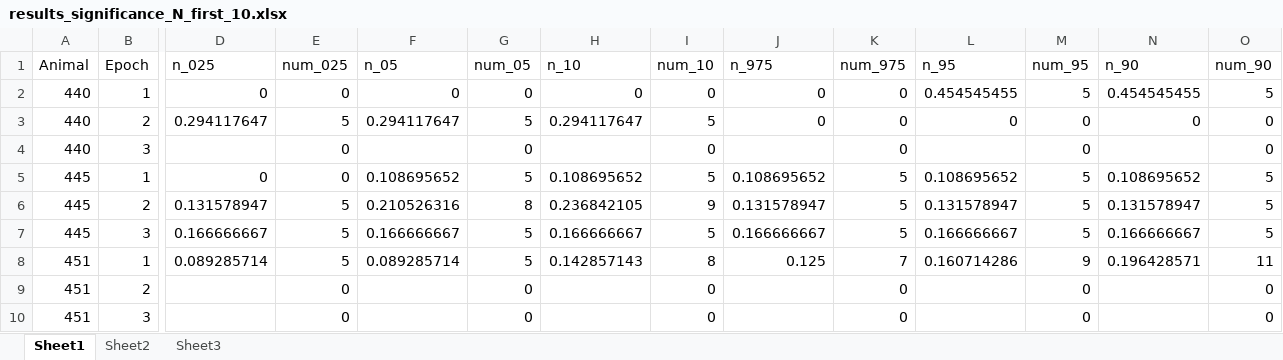
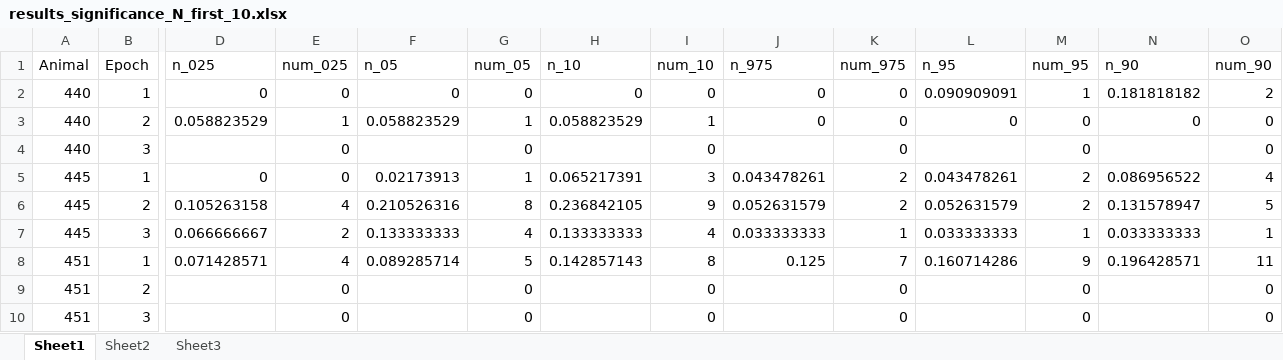
Before and after one commit to donaldsonlab/Imaging-Paper, an Excel workbook: Paper Rebuttal/Adjustments_12_2019/Data/results_significance_N_first_10.xlsx, sheet Sheet1, drawn as a sheet; only a part is shown, gaps mark what is left out; values as stored, in another font and other column widths than the file's, no borders; removed rows and columns are numbered as before the commit, all else as after; rows hold the shown columns only; the diff covers the shown part only; the diff names each change by its address in the sheet, - before the commit and + after, or states it on an @@ line.

```diff
--- a/Paper Rebuttal/Adjustments_12_2019/Data/results_significance_N_first_10.xlsx (sheet Sheet1)
+++ b/Paper Rebuttal/Adjustments_12_2019/Data/results_significance_N_first_10.xlsx (sheet Sheet1)
-L2 (n_95): 0.454545455
+L2 (n_95): 0.090909091
-M2 (num_95): 5
+M2 (num_95): 1
-N2 (n_90): 0.454545455
+N2 (n_90): 0.181818182
-O2 (num_90): 5
+O2 (num_90): 2
-D3 (n_025): 0.294117647
+D3 (n_025): 0.058823529
-E3 (num_025): 5
+E3 (num_025): 1
-F3 (n_05): 0.294117647
+F3 (n_05): 0.058823529
-G3 (num_05): 5
+G3 (num_05): 1
-H3 (n_10): 0.294117647
+H3 (n_10): 0.058823529
-I3 (num_10): 5
+I3 (num_10): 1
-F5 (n_05): 0.108695652
+F5 (n_05): 0.02173913
-G5 (num_05): 5
+G5 (num_05): 1
-H5 (n_10): 0.108695652
+H5 (n_10): 0.065217391
-I5 (num_10): 5
+I5 (num_10): 3
-J5 (n_975): 0.108695652
+J5 (n_975): 0.043478261
-K5:K6 (num_975): 5
+K5:K6 (num_975): 2
-L5 (n_95): 0.108695652
+L5 (n_95): 0.043478261
-M5:M6 (num_95): 5
+M5:M6 (num_95): 2
-N5 (n_90): 0.108695652
+N5 (n_90): 0.086956522
-O5 (num_90): 5
+O5 (num_90): 4
-D6 (n_025): 0.131578947
+D6 (n_025): 0.105263158
-E6 (num_025): 5
+E6 (num_025): 4
-J6 (n_975): 0.131578947
+J6 (n_975): 0.052631579
-L6 (n_95): 0.131578947
+L6 (n_95): 0.052631579
-row 7: 445 | 3 | 0.166666667 | 5 | 0.166666667 | 5 | 0.166666667 | 5 | 0.166666667 | 5 | 0.166666667 | 5 | 0.166666667 | 5
+row 7: 445 | 3 | 0.066666667 | 2 | 0.133333333 | 4 | 0.133333333 | 4 | 0.033333333 | 1 | 0.033333333 | 1 | 0.033333333 | 1
-D8 (n_025): 0.089285714
+D8 (n_025): 0.071428571
-E8 (num_025): 5
+E8 (num_025): 4
```
Also changed, not shown: 3 added rows, 3 removed rows and 246 edited cells elsewhere in this sheet, Paper Rebuttal/Adjustments_12_2019/Data/results_significance_N_last_10.xlsx, Paper Rebuttal/Adjustments_12_2019/Data/results_significance_P_first_10.xlsx, 14 other files.
